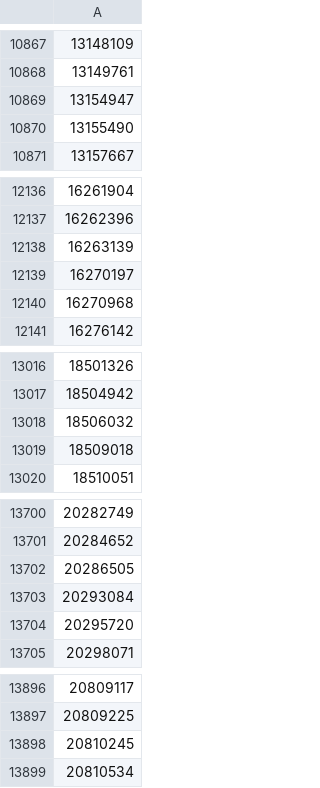
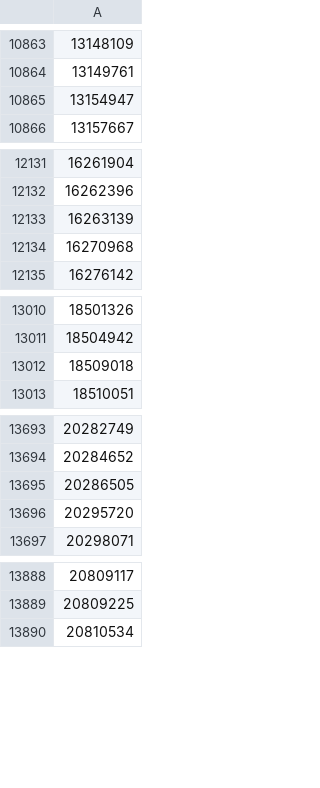
Before and after one commit to keshabobrov/VkDataCollector, a CSV file: Datasets/Редакция.csv, drawn as a sheet; only a part is shown, gaps mark what is left out; the diff covers the shown part only.

```diff
--- a/Datasets/Редакция.csv
+++ b/Datasets/Редакция.csv
@@ -10869,3 +10865,2 @@
 13154947
-13155490
 13157667
@@ -12138,3 +12133,2 @@
 16263139
-16270197
 16270968
@@ -13017,3 +13011,2 @@
 18504942
-18506032
 18509018
@@ -13702,3 +13695,2 @@
 20286505
-20293084
 20295720
@@ -13897,3 +13889,2 @@
 20809225
-20810245
 20810534
```
Also changed, not shown: 34 added rows and 31 removed rows elsewhere in this file, 4 other files.
